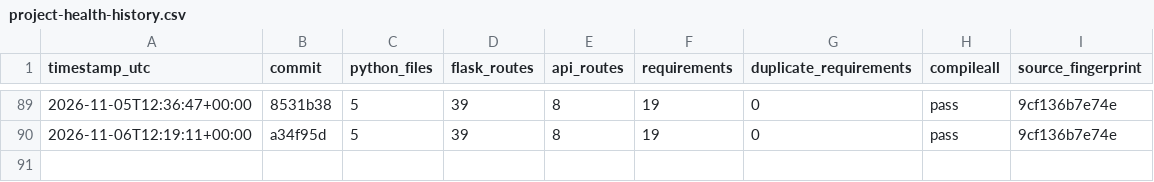
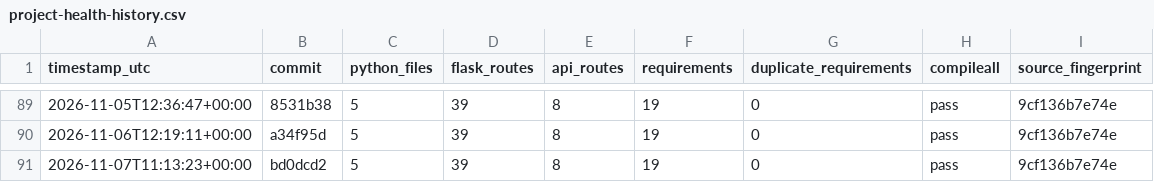
Before and after one commit to Adityism/CAI, a CSV file: reports/project-health-history.csv, drawn as a sheet; only a part is shown, gaps mark what is left out; the diff names each change by its address in the sheet, - before the commit and + after, or states it on an @@ line.

Commit message:
chore(health): record daily CAI project health

```diff
--- a/reports/project-health-history.csv
+++ b/reports/project-health-history.csv
+row 91: 2026-11-07T11:13:23+00:00 | bd0dcd2 | 5 | 39 | 8 | 19 | 0 | pass | 9cf136b7e74e
```
Also changed, not shown: 1 other file.
